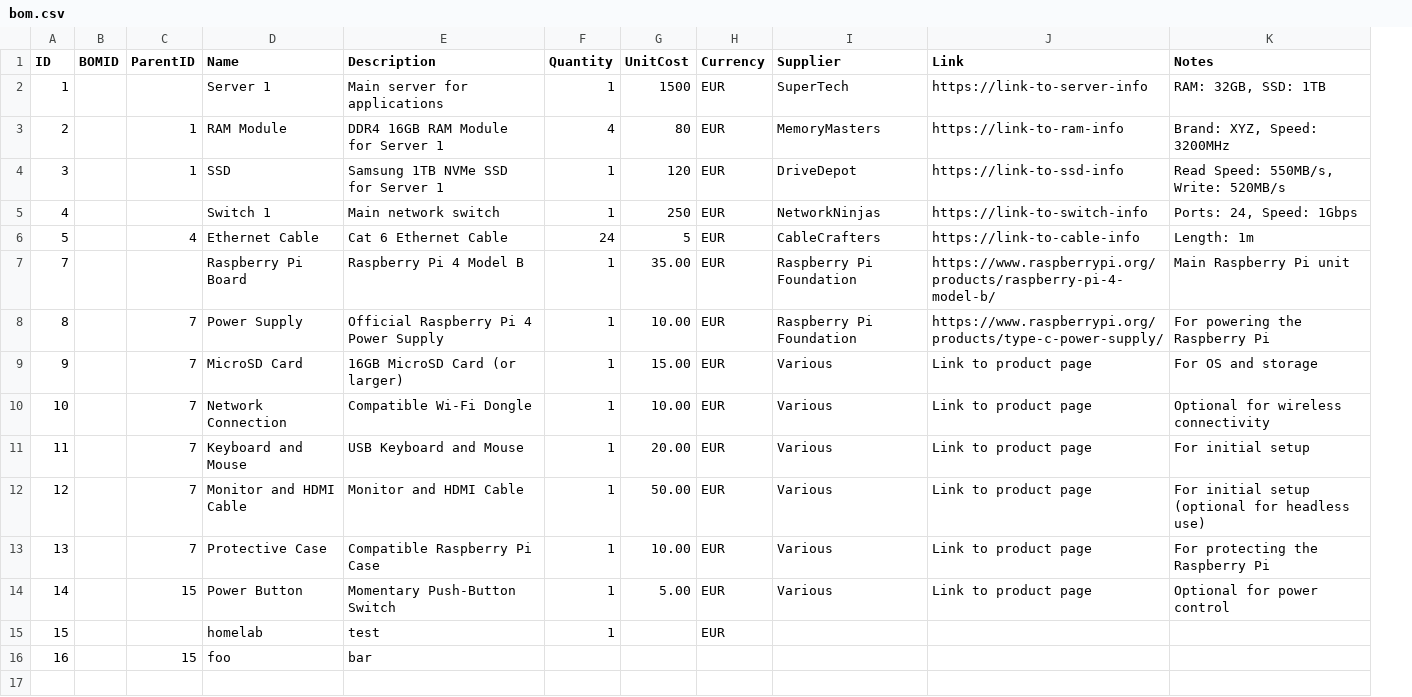
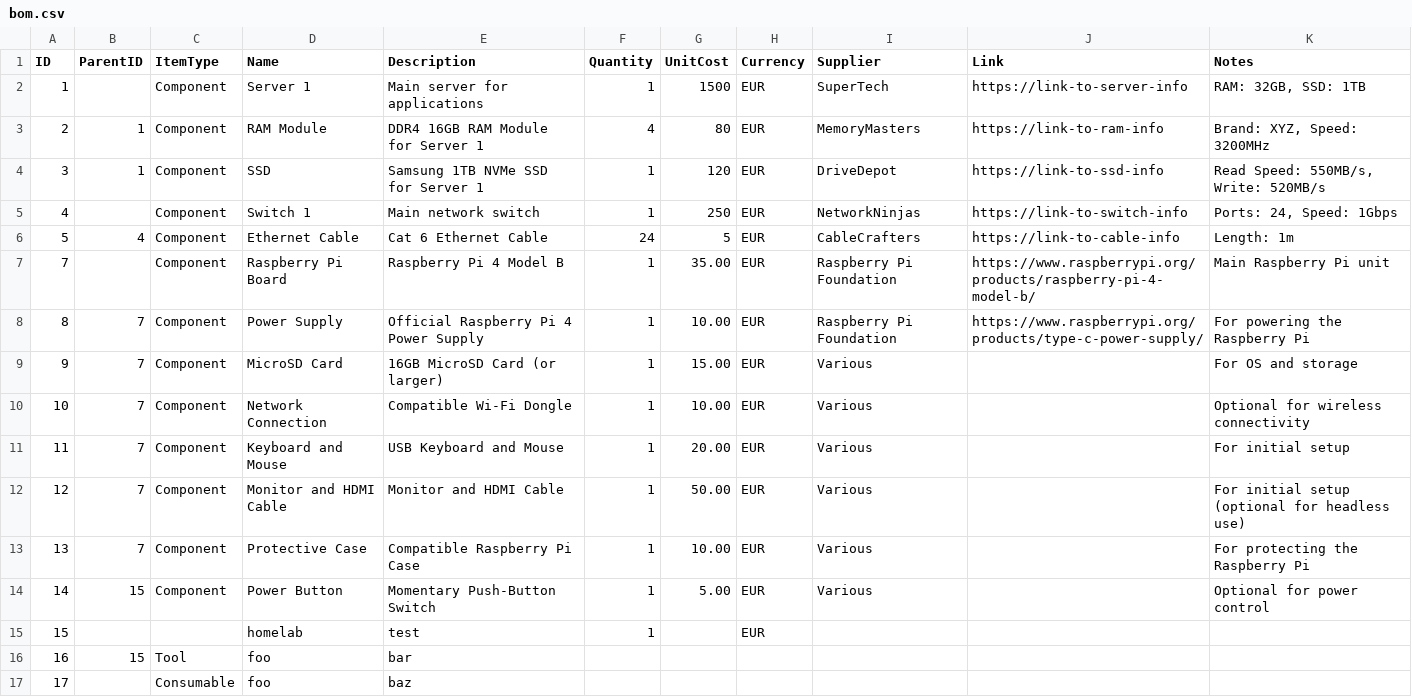
Before and after one commit to rpapub/project-basturma-pipelines, a CSV file: docs/_data/bom.csv, drawn as a sheet; removed rows and columns are numbered as before the commit, all else as after; the diff names each change by its address in the sheet, - before the commit and + after, or states it on an @@ line.

```diff
--- a/docs/_data/bom.csv
+++ b/docs/_data/bom.csv
-column B (BOMID), empty
+column C (ItemType), rows 2-16: Component | Component | Component | Component | Component | Component | Component | Component | Component | Component | Component | Component | Component |  | Tool
-J9:J14 (Link): Link to product page
+J9:J14 (Link): (empty)
+row 17: 17 |  | Consumable | foo | baz
```
Also changed, not shown: 4 other files.
